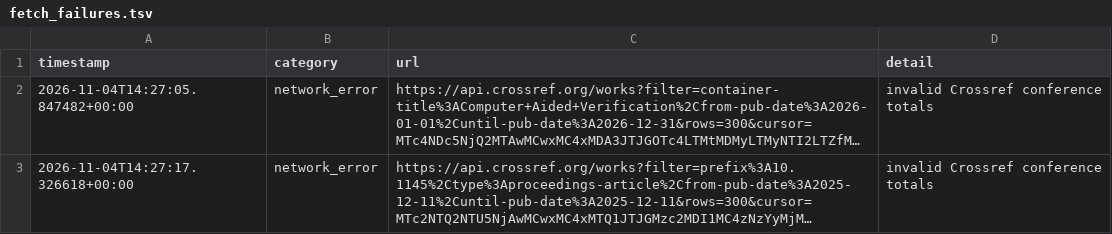
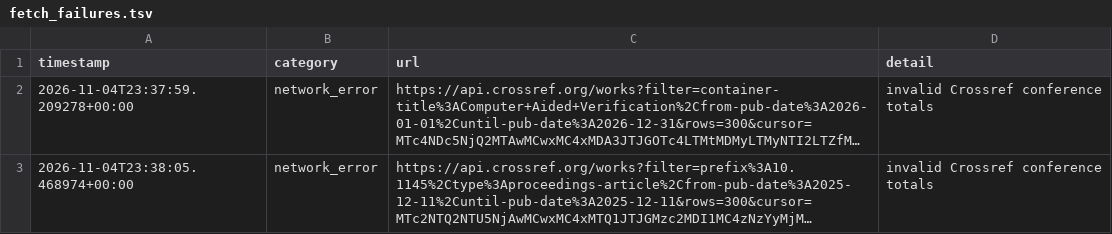
Before and after one commit to Llxyyds666/digital-ic-paper-feed, a TSV file: fetch_failures.tsv, drawn as a sheet; long unchanged cells end in …; the diff names each change by its address in the sheet, - before the commit and + after, or states it on an @@ line.

```diff
--- a/fetch_failures.tsv
+++ b/fetch_failures.tsv
-A2 (timestamp): 2026-11-04T14:27:05.847482+00:00
+A2 (timestamp): 2026-11-04T23:37:59.209278+00:00
-A3 (timestamp): 2026-11-04T14:27:17.326618+00:00
+A3 (timestamp): 2026-11-04T23:38:05.468974+00:00
```
Also changed, not shown: 1 other file.
